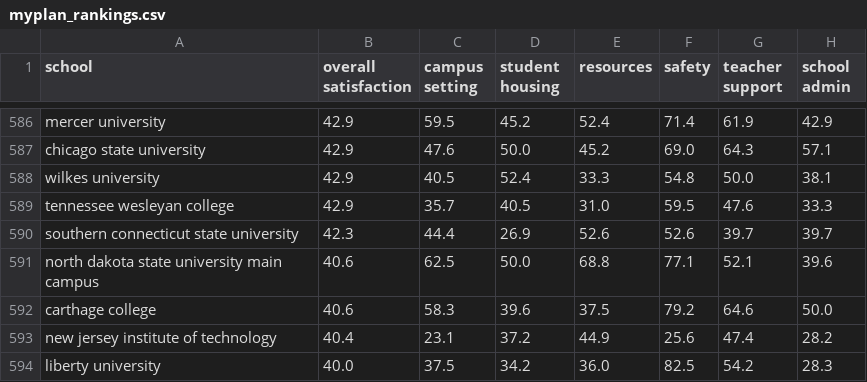
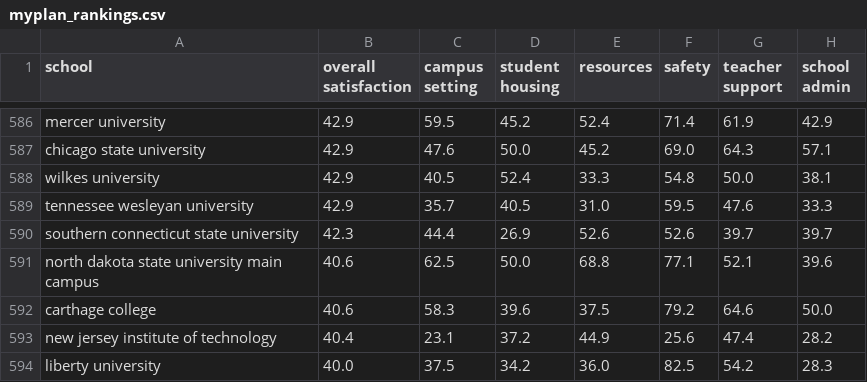
Before and after one commit to vivianaalba/college-comparison-project, a CSV file: data/myplan_rankings.csv, drawn as a sheet; only a part is shown, gaps mark what is left out; the diff names each change by its address in the sheet, - before the commit and + after, or states it on an @@ line.

```diff
--- a/data/myplan_rankings.csv
+++ b/data/myplan_rankings.csv
-A589 (school): tennessee wesleyan college
+A589 (school): tennessee wesleyan university
```
Also changed, not shown: 18 other files.
